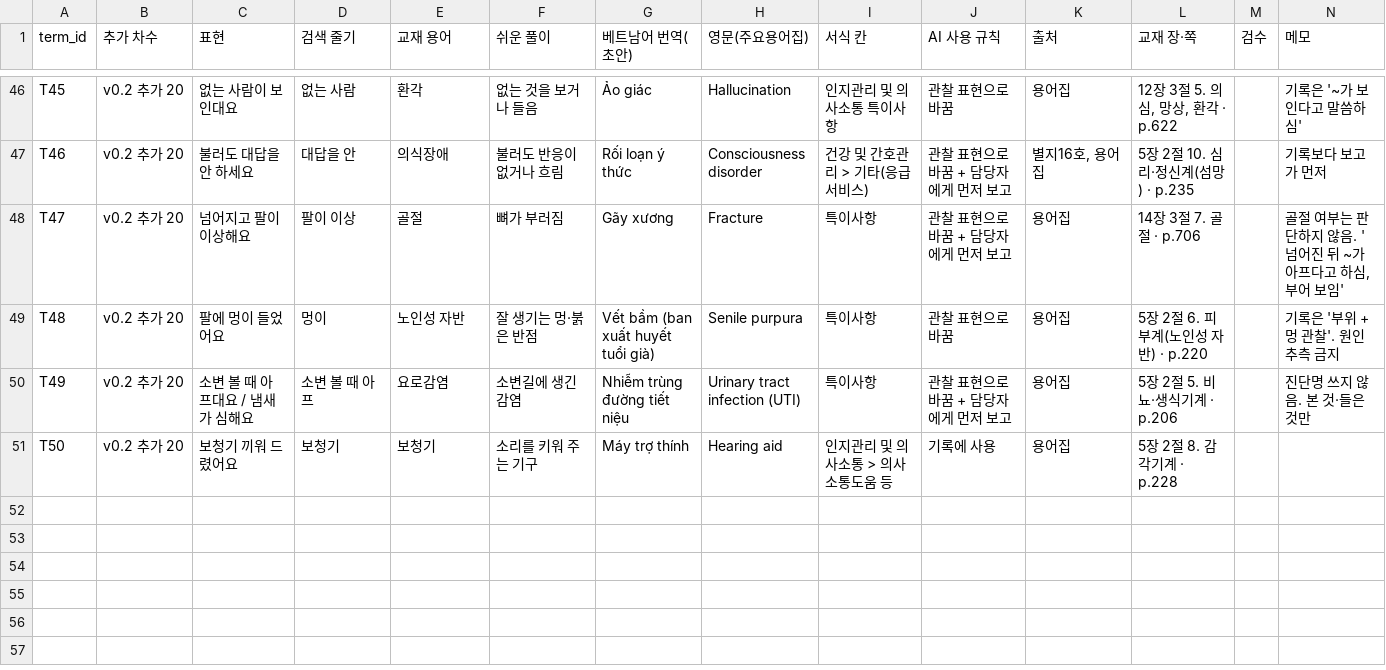
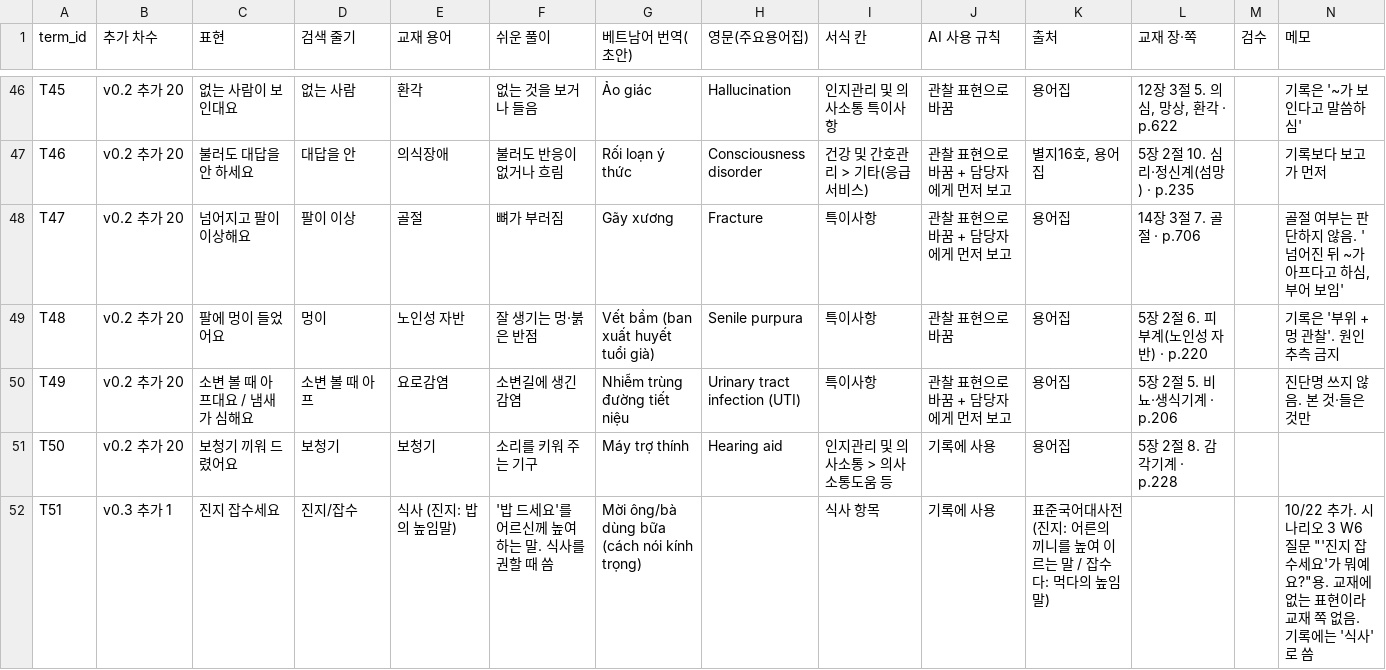
Before and after one commit to 2dion/CareBridge, a CSV file: data/glossary/terms-v0.3.csv (was data/glossary/terms-v0.2.csv), drawn as a sheet; only a part is shown, gaps mark what is left out; the diff names each change by its address in the sheet, - before the commit and + after, or states it on an @@ line.

```diff
--- a/data/glossary/terms-v0.2.csv
+++ b/data/glossary/terms-v0.3.csv
+row 52: T51 | v0.3 추가 1 | 진지 잡수세요 | 진지/잡수 | 식사 (진지: 밥의 높임말) | '밥 드세요'를 어르신께 높여 하는 말. 식사를 권할 때 씀 | Mời ông/bà dùng bữa (cách nói kính trọng) |  | 식사 항목 | 기록에 사용 | 표준국어대사전(진지: 어른의 끼니를 높여 이르는 말 / 잡수다: 먹다의 높임말) |  |  | 10/22 추가. 시나리오 3 W6 질문 "'진지 잡수세요'가 뭐예요?"용. 교재에 없는 표현이라 교재 쪽 없음. 기록에는 '식사'로 씀
```
Also changed, not shown: data/glossary/glossary-v0.3.csv, 3 other files.
